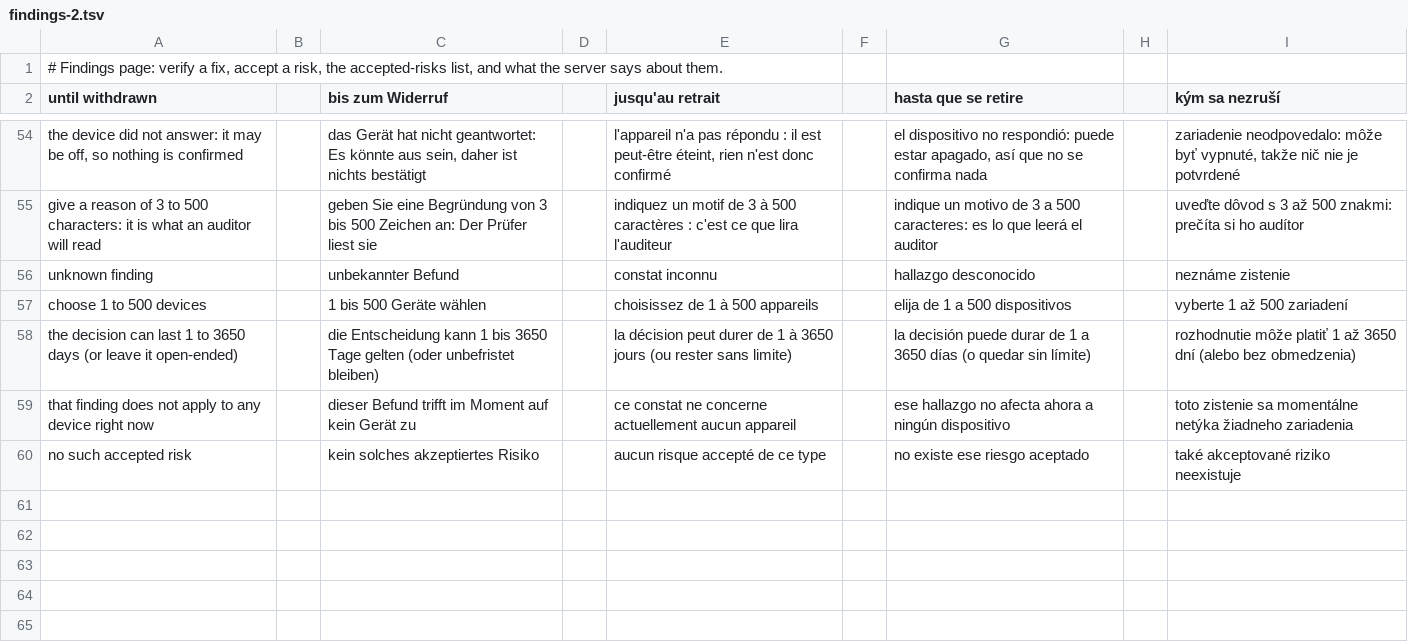
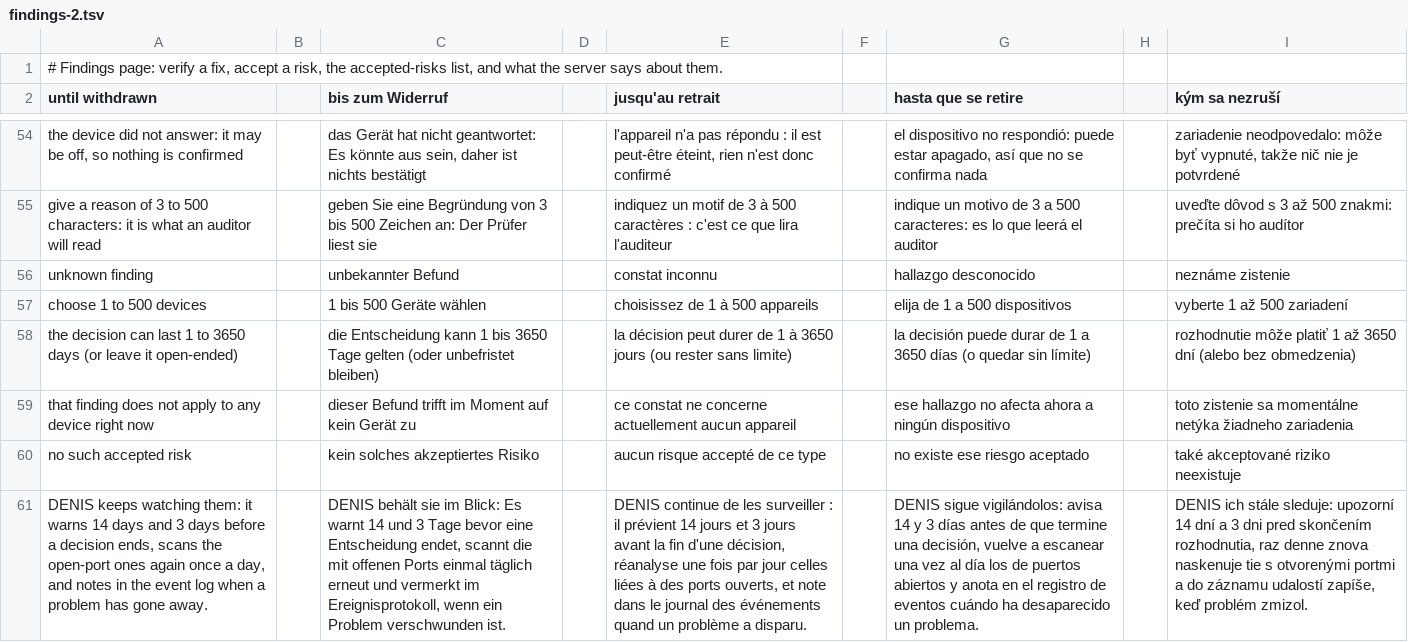
Before and after one commit to stefanmesaros/denis, a TSV file: tools/i18n/findings-2.tsv, drawn as a sheet; only a part is shown, gaps mark what is left out; the diff names each change by its address in the sheet, - before the commit and + after, or states it on an @@ line.

```diff
--- a/tools/i18n/findings-2.tsv
+++ b/tools/i18n/findings-2.tsv
+row 61: DENIS keeps watching them: it warns 14 days and 3 days before a decision ends, scans the open-port ones again once a day, and notes in the event log when a problem has gone away. |  | DENIS behält sie im Blick: Es warnt 14 und 3 Tage bevor eine Entscheidung endet, scannt die mit offenen Ports einmal täglich erneut und vermerkt im Ereignisprotokoll, wenn ein Problem verschwunden ist. |  | DENIS continue de les surveiller : il prévient 14 jours et 3 jours avant la fin d'une décision, réanalyse une fois par jour celles liées à des ports ouverts, et note dans le journal des événements quand un problème a disparu. |  | DENIS sigue vigilándolos: avisa 14 y 3 días antes de que termine una decisión, vuelve a escanear una vez al día los de puertos abiertos y anota en el registro de eventos cuándo ha desaparecido un problema. |  | DENIS ich stále sleduje: upozorní 14 dní a 3 dni pred skončením rozhodnutia, raz denne znova naskenuje tie s otvorenými portmi a do záznamu udalostí zapíše, keď problém zmizol.
```
Also changed, not shown: 10 other files.
